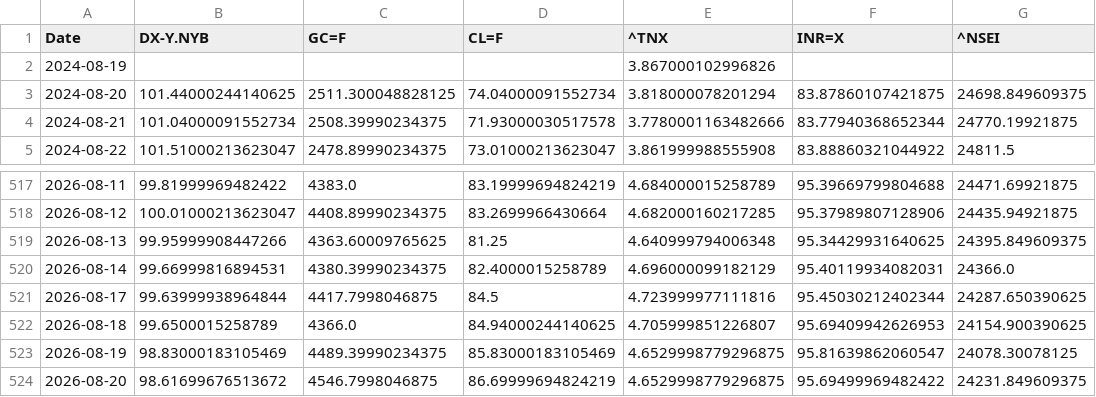
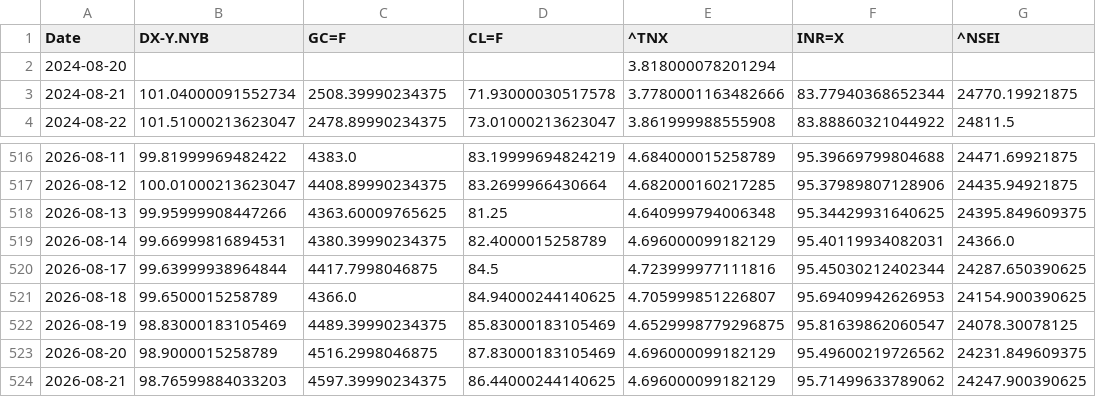
Before and after one commit to rhtjn3-sketch/Stock-Analysis, a CSV file: macro_master.csv, drawn as a sheet; only a part is shown, gaps mark what is left out.

```diff
--- a/macro_master.csv
+++ b/macro_master.csv
@@ -1,4 +1,3 @@
 Date,DX-Y.NYB,GC=F,CL=F,^TNX,INR=X,^NSEI
-2024-08-19,,,,3.867000102996826,,
-2024-08-20,101.44000244140625,2511.300048828125,74.04000091552734,3.818000078201294,83.87860107421875,24698.849609375
+2024-08-20,,,,3.818000078201294,,
 2024-08-21,101.04000091552734,2508.39990234375,71.93000030517578,3.7780001163482666,83.77940368652344,24770.19921875
@@ -523,2 +522,3 @@ Date,DX-Y.NYB,GC=F,CL=F,^TNX,INR=X,^NSEI
 2026-08-19,98.83000183105469,4489.39990234375,85.83000183105469,4.6529998779296875,95.81639862060547,24078.30078125
-2026-08-20,98.61699676513672,4546.7998046875,86.69999694824219,4.6529998779296875,95.69499969482422,24231.849609375
+2026-08-20,98.9000015258789,4516.2998046875,87.83000183105469,4.696000099182129,95.49600219726562,24231.849609375
+2026-08-21,98.76599884033203,4597.39990234375,86.44000244140625,4.696000099182129,95.71499633789062,24247.900390625
```
Also changed, not shown: nifty_indices_master.csv, world_indices_master.csv, 4 other files.
